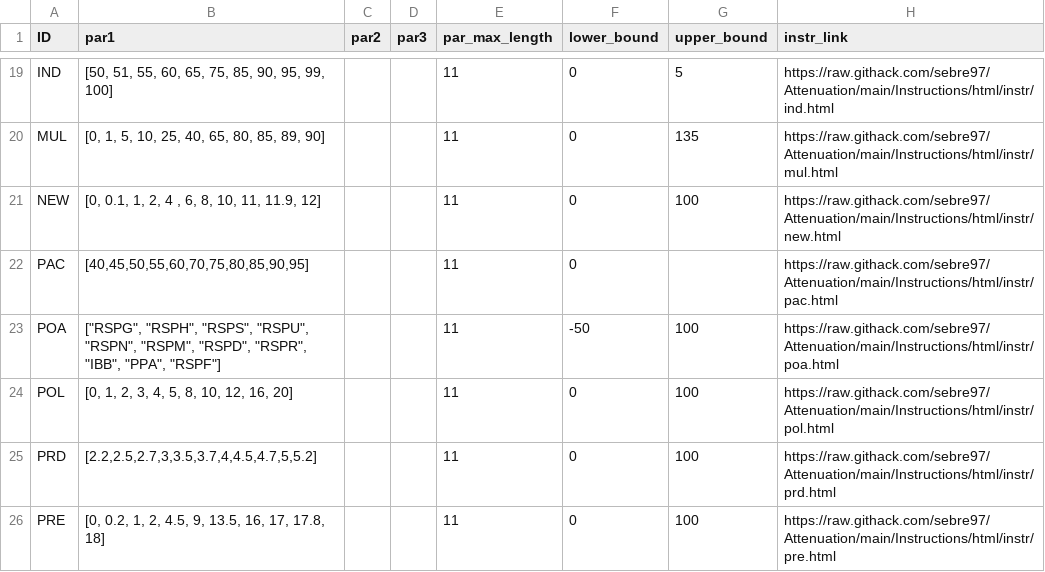
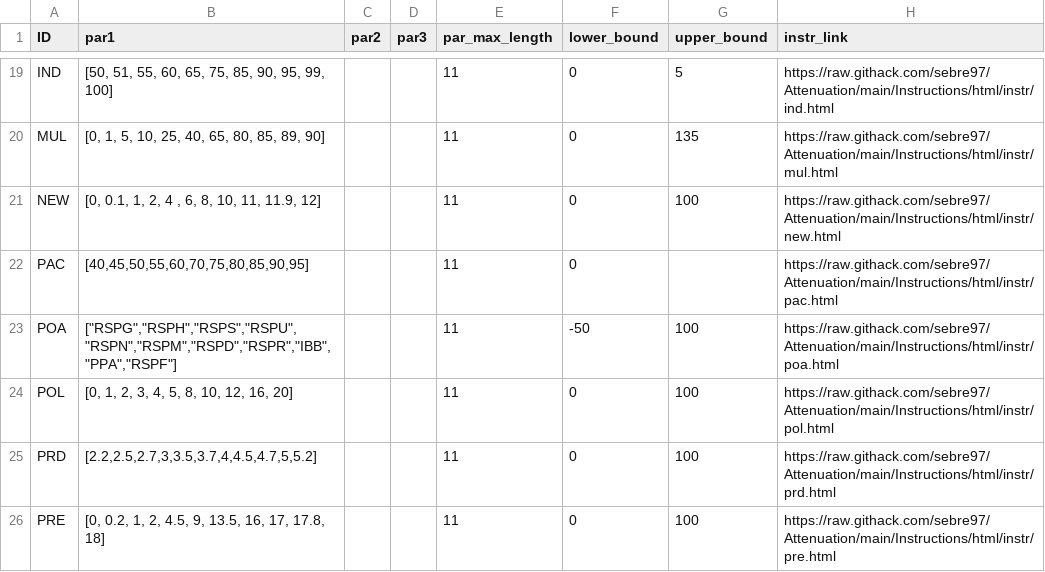
Before and after one commit to jeffreyyang97/Attenuation, a CSV file: Instructions/html/parameters.csv, drawn as a sheet; only a part is shown, gaps mark what is left out; the diff names each change by its address in the sheet, - before the commit and + after, or states it on an @@ line.

Commit message:
whole survey

```diff
--- a/Instructions/html/parameters.csv
+++ b/Instructions/html/parameters.csv
-B23 (par1): ["RSPG", "RSPH", "RSPS", "RSPU", "RSPN", "RSPM", "RSPD", "RSPR", "IBB", "PPA", "RSPF"]
+B23 (par1): ["RSPG","RSPH","RSPS","RSPU","RSPN","RSPM","RSPD","RSPR","IBB","PPA","RSPF"]
```
